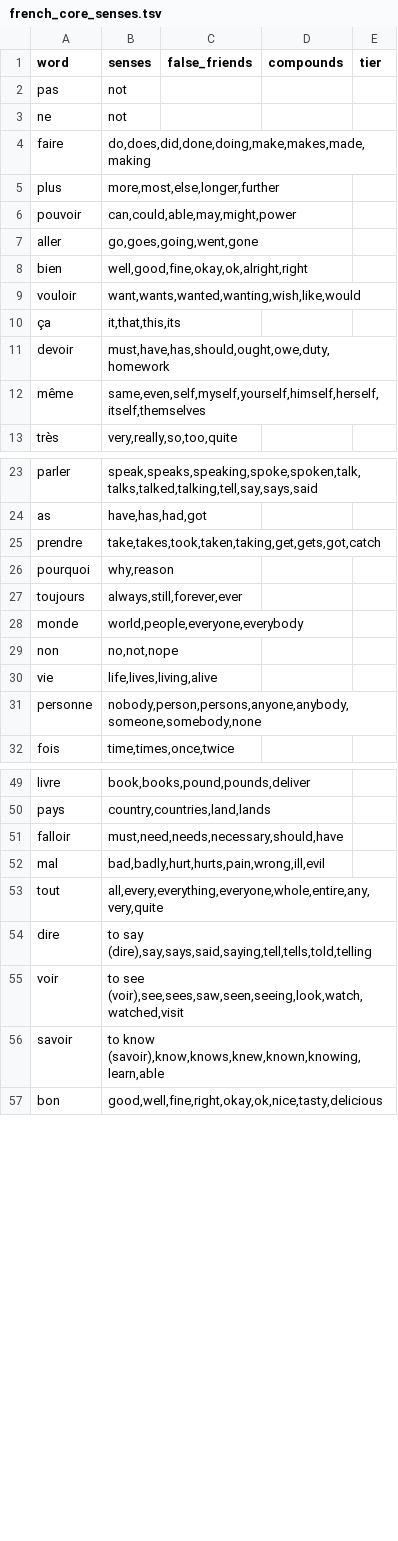
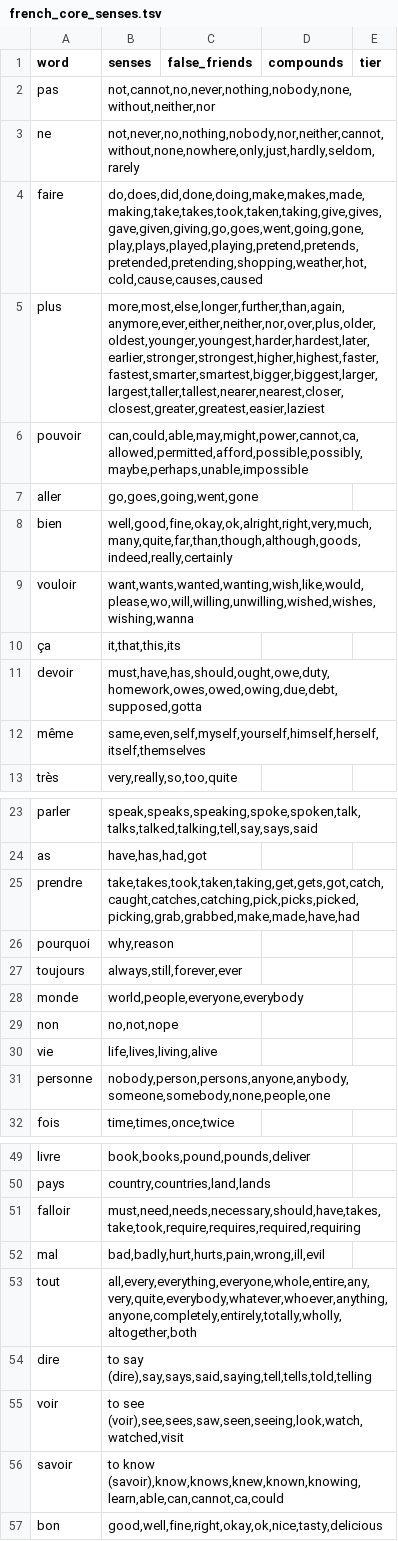
Before and after one commit to boscoh/anki-tools, a TSV file: vocab/french_core_senses.tsv, drawn as a sheet; only a part is shown, gaps mark what is left out; the diff covers the shown part only.

Commit message:
anki-qens: widen function-word sense rows in French and Spanish
Add inflections and common paraphrases to 14 French and 20 Spanish rows
(ne, pas, plus, faire, pouvoir, tener, hacer, no, and others). Failed
sense pairs fall from 2823 to 2208 (French) and 1448 to 1114 (Spanish).
ADR 0031 records the counts.

```diff
--- a/vocab/french_core_senses.tsv
+++ b/vocab/french_core_senses.tsv
@@ -1,12 +1,12 @@
 word	senses	false_friends	compounds	tier
-pas	not	
-ne	not	
-faire	do,does,did,done,doing,make,makes,made,making	
-plus	more,most,else,longer,further	
-pouvoir	can,could,able,may,might,power	
+pas	not,cannot,no,never,nothing,nobody,none,without,neither,nor	
+ne	not,never,no,nothing,nobody,nor,neither,cannot,without,none,nowhere,only,just,hardly,seldom,rarely	
+faire	do,does,did,done,doing,make,makes,made,making,take,takes,took,taken,taking,give,gives,gave,given,giving,go,goes,went,going,gone,play,plays,played,playing,pretend,pretends,pretended,pretending,shopping,weather,hot,cold,cause,causes,caused	
+plus	more,most,else,longer,further,than,again,anymore,ever,either,neither,nor,over,plus,older,oldest,younger,youngest,harder,hardest,later,earlier,stronger,strongest,higher,highest,faster,fastest,smarter,smartest,bigger,biggest,larger,largest,taller,tallest,nearer,nearest,closer,closest,greater,greatest,easier,laziest	
+pouvoir	can,could,able,may,might,power,cannot,ca,allowed,permitted,afford,possible,possibly,maybe,perhaps,unable,impossible	
 aller	go,goes,going,went,gone	
-bien	well,good,fine,okay,ok,alright,right	
-vouloir	want,wants,wanted,wanting,wish,like,would	
+bien	well,good,fine,okay,ok,alright,right,very,much,many,quite,far,than,though,although,goods,indeed,really,certainly	
+vouloir	want,wants,wanted,wanting,wish,like,would,please,wo,will,willing,unwilling,wished,wishes,wishing,wanna	
 ça	it,that,this,its	
-devoir	must,have,has,should,ought,owe,duty,homework	
+devoir	must,have,has,should,ought,owe,duty,homework,owes,owed,owing,due,debt,supposed,gotta	
 même	same,even,self,myself,yourself,himself,herself,itself,themselves	
@@ -24,3 +24,3 @@ parler	speak,speaks,speaking,spoke,spoken,talk,talks,talked,talking,tell,say,say
 as	have,has,had,got	
-prendre	take,takes,took,taken,taking,get,gets,got,catch	
+prendre	take,takes,took,taken,taking,get,gets,got,catch,caught,catches,catching,pick,picks,picked,picking,grab,grabbed,make,made,have,had	
 pourquoi	why,reason	
@@ -30,3 +30,3 @@ non	no,not,nope
 vie	life,lives,living,alive	
-personne	nobody,person,persons,anyone,anybody,someone,somebody,none	
+personne	nobody,person,persons,anyone,anybody,someone,somebody,none,people,one	
 fois	time,times,once,twice	
@@ -50,8 +50,8 @@ livre	book,books,pound,pounds,deliver
 pays	country,countries,land,lands	
-falloir	must,need,needs,necessary,should,have	
+falloir	must,need,needs,necessary,should,have,takes,take,took,require,requires,required,requiring	
 mal	bad,badly,hurt,hurts,pain,wrong,ill,evil	
-tout	all,every,everything,everyone,whole,entire,any,very,quite	
+tout	all,every,everything,everyone,whole,entire,any,very,quite,everybody,whatever,whoever,anything,anyone,completely,entirely,totally,wholly,altogether,both	
 dire	to say (dire),say,says,said,saying,tell,tells,told,telling	
 voir	to see (voir),see,sees,saw,seen,seeing,look,watch,watched,visit	
-savoir	to know (savoir),know,knows,knew,known,knowing,learn,able	
+savoir	to know (savoir),know,knows,knew,known,knowing,learn,able,can,cannot,ca,could	
 bon	good,well,fine,right,okay,ok,nice,tasty,delicious	
```
Also changed, not shown: 1 edited cell elsewhere in this file, vocab/spanish_core_senses.tsv, 1 other file.
